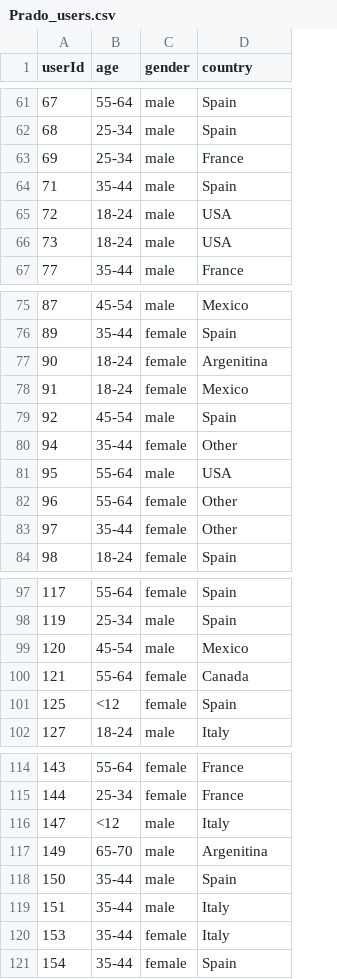
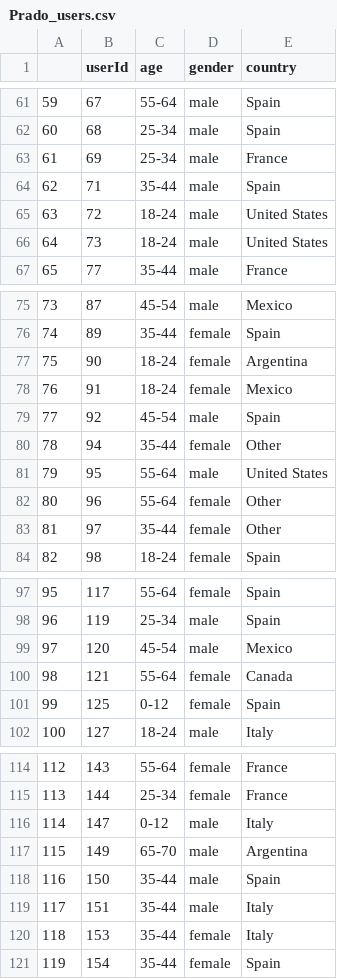
Before and after one commit to AlbertoGarciaDomenech/Comunidades-en-museos, a CSV file: data/Prado_users.csv, drawn as a sheet; only a part is shown, gaps mark what is left out; addresses are those after the commit; the diff covers the shown part only; the diff names each change by its address in the sheet, - before the commit and + after, or states it on an @@ line.

```diff
--- a/data/Prado_users.csv
+++ b/data/Prado_users.csv
+column A, rows 61-67: 59 | 60 | 61 | 62 | 63 | 64 | 65; rows 75-84: 73 | 74 | 75 | 76 | 77 | 78 | 79 | 80 | 81 | 82; rows 97-102: 95 | 96 | 97 | 98 | 99 | 100; rows 114-121: 112 | 113 | 114 | 115 | 116 | 117 | 118 | 119
-E65:E66 (country): USA
+E65:E66 (country): United States
-E77 (country): Argenitina
+E77 (country): Argentina
-E81 (country): USA
+E81 (country): United States
-C101 (age): <12
+C101 (age): 0-12
-C116 (age): <12
+C116 (age): 0-12
-E117 (country): Argenitina
+E117 (country): Argentina
```
Also changed, not shown: 19 edited cells elsewhere in this file, data/Prado_users_emotions.csv, data/Prado_users_emotions_OnePolarity.csv, 10 other files.
